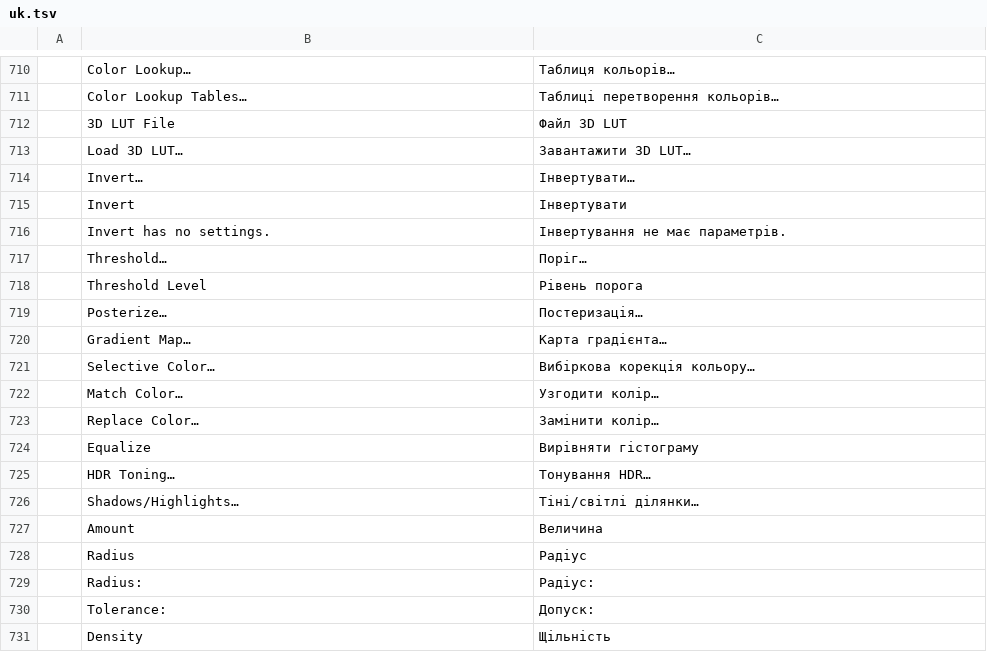
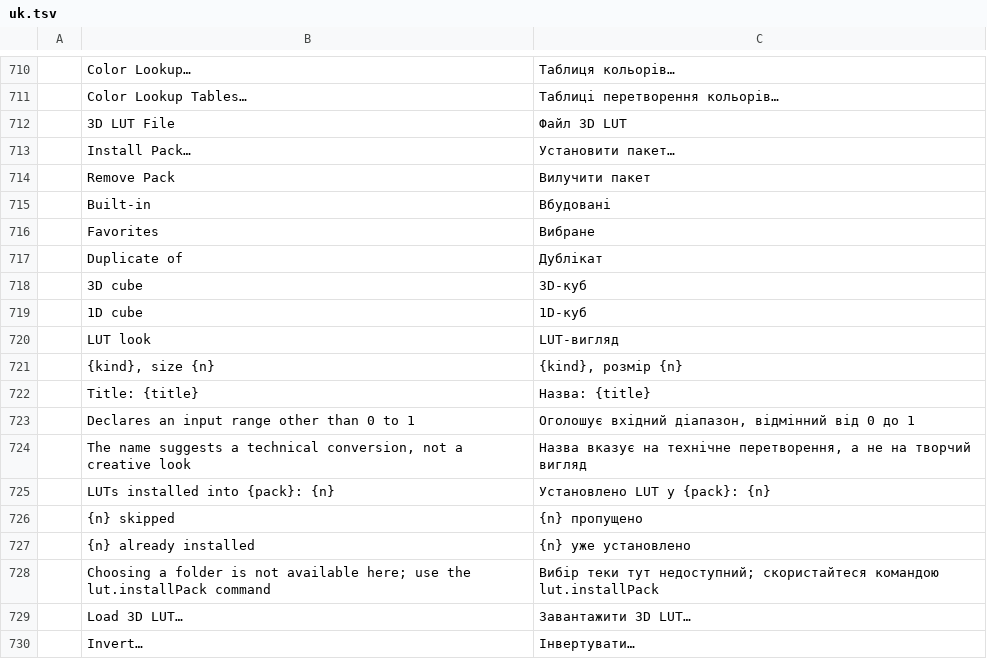
Before and after one commit to Jeremy8776/photocraft, a TSV file: crates/ui-egui/src/i18n/uk.tsv, drawn as a sheet; only a part is shown, gaps mark what is left out; the shorter side is filled out with more unchanged rows.

Commit message:
Color Lookup: Load 3D LUT button in the library list, nl/uk strings, stricter LUT reads
- adjust_ui: keep main's native Load 3D LUT picker next to the new list, drop the path field
- nl.tsv, uk.tsv: the 16 new strings
- lut_id_params::resolve: refuse a library LUT that is not valid UTF-8 (as #1947 does)
- lut_library::fill_stage: read through hashes::read_capped so a growing file stays capped

```diff
--- a/crates/ui-egui/src/i18n/uk.tsv
+++ b/crates/ui-egui/src/i18n/uk.tsv
@@ -712,2 +712,18 @@
 	3D LUT File	Файл 3D LUT
+	Install Pack…	Установити пакет…
+	Remove Pack	Вилучити пакет
+	Built-in	Вбудовані
+	Favorites	Вибране
+	Duplicate of	Дублікат
+	3D cube	3D-куб
+	1D cube	1D-куб
+	LUT look	LUT-вигляд
+	{kind}, size {n}	{kind}, розмір {n}
+	Title: {title}	Назва: {title}
+	Declares an input range other than 0 to 1	Оголошує вхідний діапазон, відмінний від 0 до 1
+	The name suggests a technical conversion, not a creative look	Назва вказує на технічне перетворення, а не на творчий вигляд
+	LUTs installed into {pack}: {n}	Установлено LUT у {pack}: {n}
+	{n} skipped	{n} пропущено
+	{n} already installed	{n} уже установлено
+	Choosing a folder is not available here; use the lut.installPack command	Вибір теки тут недоступний; скористайтеся командою lut.installPack
 	Load 3D LUT…	Завантажити 3D LUT…
```
Also changed, not shown: crates/ui-egui/src/i18n/nl.tsv, 4 other files.
